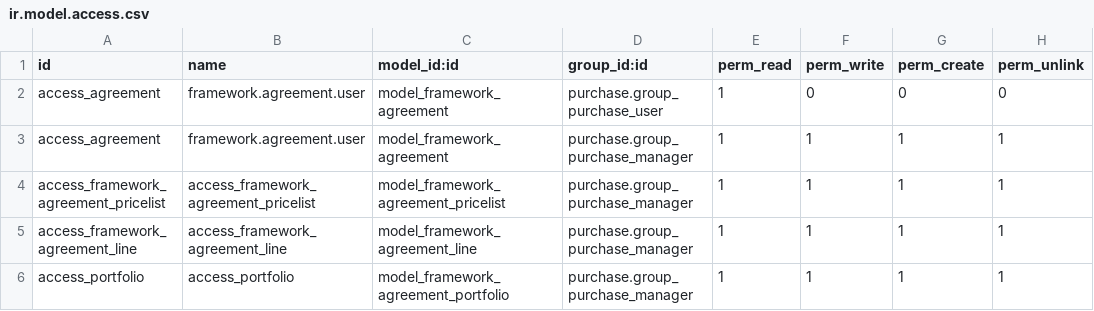
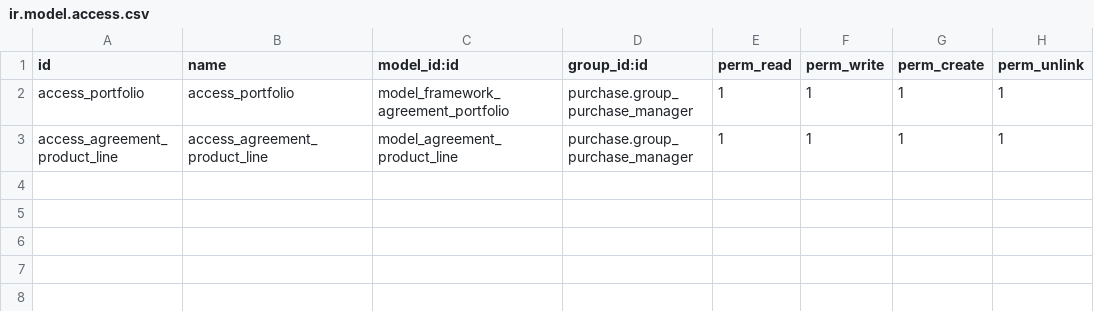
Before and after one commit to OCA/purchase-workflow, a CSV file: framework_agreement/security/ir.model.access.csv, drawn as a sheet; removed rows and columns are numbered as before the commit, all else as after; the diff names each change by its address in the sheet, - before the commit and + after, or states it on an @@ line.

```diff
--- a/framework_agreement/security/ir.model.access.csv
+++ b/framework_agreement/security/ir.model.access.csv
-row 2: access_agreement | framework.agreement.user | model_framework_agreement | purchase.group_purchase_user | 1 | 0 | 0 | 0
-row 3: access_agreement | framework.agreement.user | model_framework_agreement | purchase.group_purchase_manager | 1 | 1 | 1 | 1
-row 4: access_framework_agreement_pricelist | access_framework_agreement_pricelist | model_framework_agreement_pricelist | purchase.group_purchase_manager | 1 | 1 | 1 | 1
-row 5: access_framework_agreement_line | access_framework_agreement_line | model_framework_agreement_line | purchase.group_purchase_manager | 1 | 1 | 1 | 1
+row 3: access_agreement_product_line | access_agreement_product_line | model_agreement_product_line | purchase.group_purchase_manager | 1 | 1 | 1 | 1
```
Also changed, not shown: 6 other files.
